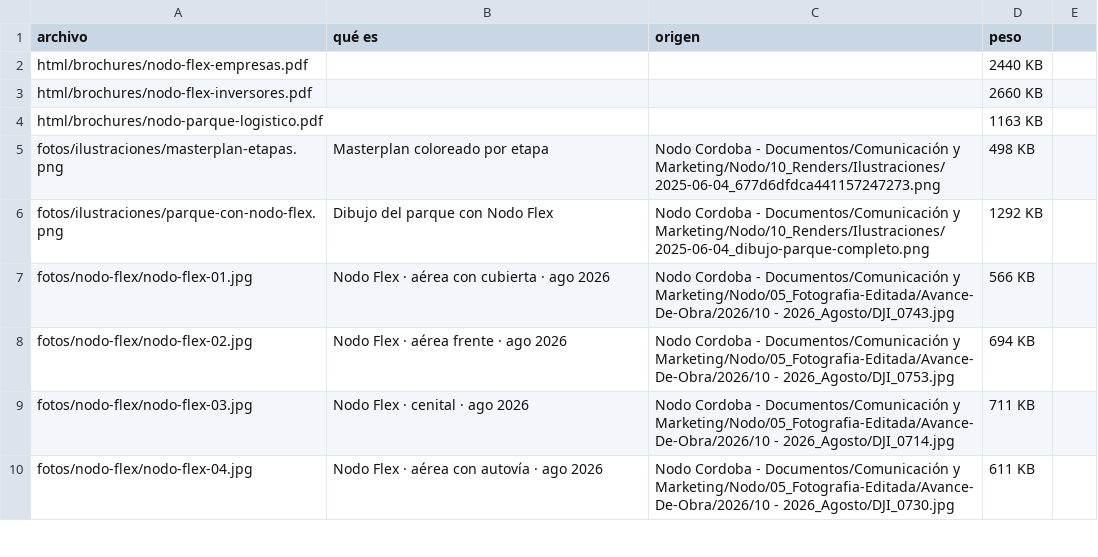
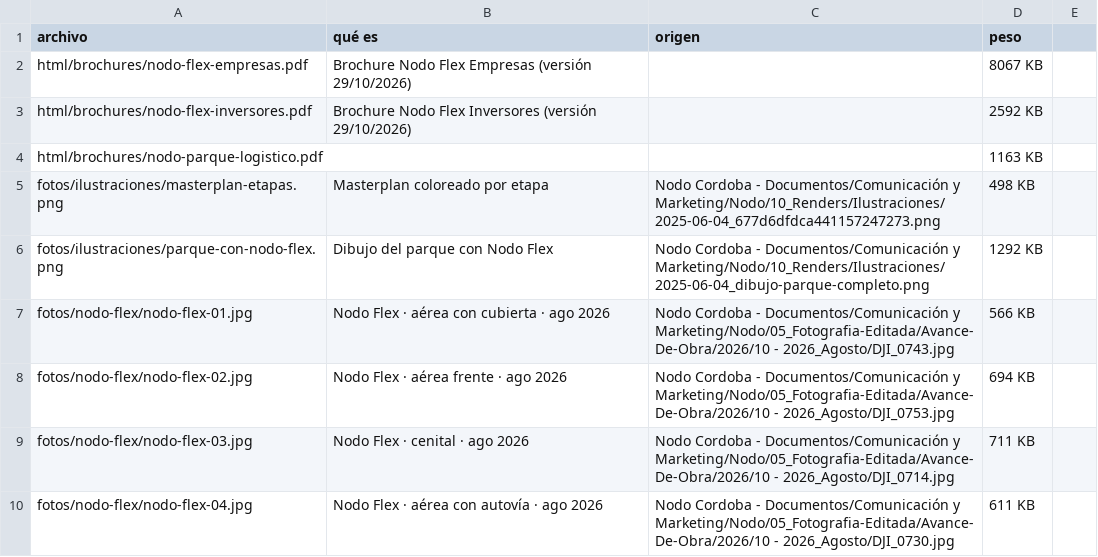
Before and after one commit to ConradoRemyZLT/REPO-WEB-NODO, a CSV file: Home/_inventario.csv, drawn as a sheet; only a part is shown.

```diff
--- a/Home/_inventario.csv
+++ b/Home/_inventario.csv
@@ -1,4 +1,4 @@
 archivo,qué es,origen,peso
-html/brochures/nodo-flex-empresas.pdf,,,2440 KB
-html/brochures/nodo-flex-inversores.pdf,,,2660 KB
+html/brochures/nodo-flex-empresas.pdf,Brochure Nodo Flex Empresas (versión 29/10/2026),,8067 KB
+html/brochures/nodo-flex-inversores.pdf,Brochure Nodo Flex Inversores (versión 29/10/2026),,2592 KB
 html/brochures/nodo-parque-logistico.pdf,,,1163 KB
```
Also changed, not shown: Home/html/brochures/_brochures.csv, 2 other files.
